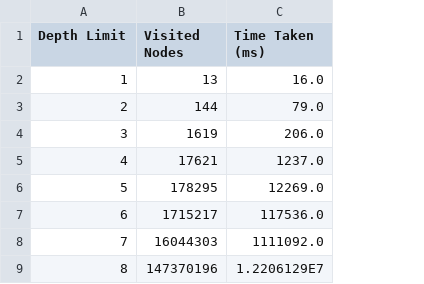
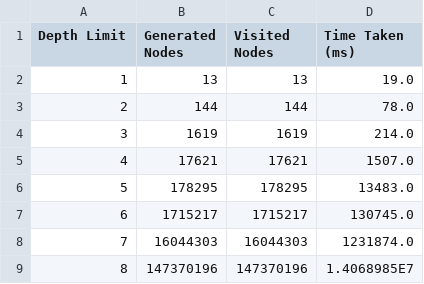
Before and after one commit to sgware/sabre-tree-vs-graph, a CSV file: output/basketballGraphTest.csv, drawn as a sheet; addresses are those after the commit; the diff names each change by its address in the sheet, - before the commit and + after, or states it on an @@ line.

Commit message:
Commit 3 more results
Commit results for Aladdin, Basketball, and Hospital.

```diff
--- a/output/basketballGraphTest.csv
+++ b/output/basketballGraphTest.csv
+column B (Generated Nodes), rows 2-9: 13 | 144 | 1619 | 17621 | 178295 | 1715217 | 16044303 | 147370196
-D2 (Time Taken (ms)): 16.0
+D2 (Time Taken (ms)): 19.0
-D3 (Time Taken (ms)): 79.0
+D3 (Time Taken (ms)): 78.0
-D4 (Time Taken (ms)): 206.0
+D4 (Time Taken (ms)): 214.0
-D5 (Time Taken (ms)): 1237.0
+D5 (Time Taken (ms)): 1507.0
-D6 (Time Taken (ms)): 12269.0
+D6 (Time Taken (ms)): 13483.0
-D7 (Time Taken (ms)): 117536.0
+D7 (Time Taken (ms)): 130745.0
-D8 (Time Taken (ms)): 1111092.0
+D8 (Time Taken (ms)): 1231874.0
-D9 (Time Taken (ms)): 1.2206129E7
+D9 (Time Taken (ms)): 1.4068985E7
```
Also changed, not shown: output/aladdinGraphTest.csv, 4 other files.
